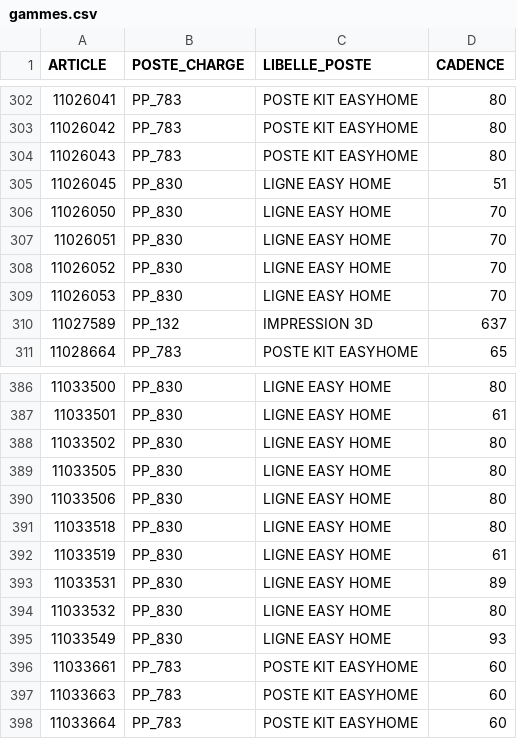
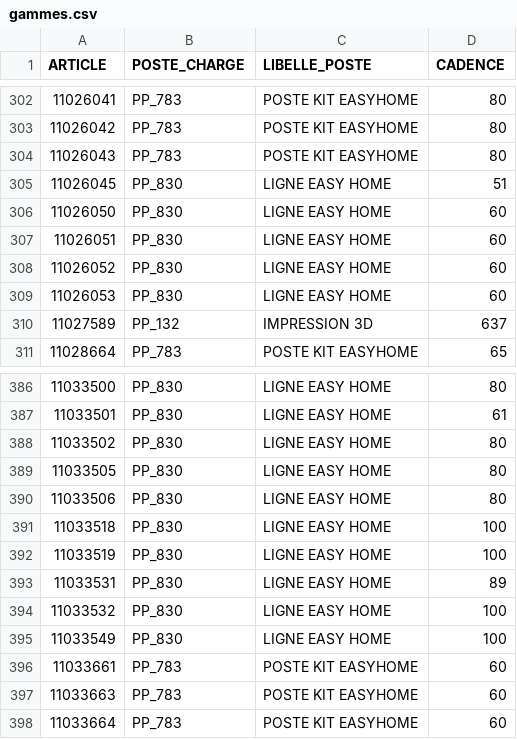
Before and after one commit to ArthurFranckPat/projet-ordo-v2, a CSV file: data/statique/gammes.csv, drawn as a sheet; only a part is shown, gaps mark what is left out; the diff covers the shown part only.

```diff
--- a/data/statique/gammes.csv
+++ b/data/statique/gammes.csv
@@ -305,6 +305,6 @@
 "11026045";"PP_830";"LIGNE EASY HOME";51;
-"11026050";"PP_830";"LIGNE EASY HOME";70;
-"11026051";"PP_830";"LIGNE EASY HOME";70;
-"11026052";"PP_830";"LIGNE EASY HOME";70;
-"11026053";"PP_830";"LIGNE EASY HOME";70;
+"11026050";"PP_830";"LIGNE EASY HOME";60;
+"11026051";"PP_830";"LIGNE EASY HOME";60;
+"11026052";"PP_830";"LIGNE EASY HOME";60;
+"11026053";"PP_830";"LIGNE EASY HOME";60;
 "11027589";"PP_132";"IMPRESSION 3D";637;
@@ -390,7 +390,7 @@
 "11033506";"PP_830";"LIGNE EASY HOME";80;
-"11033518";"PP_830";"LIGNE EASY HOME";80;
-"11033519";"PP_830";"LIGNE EASY HOME";61;
+"11033518";"PP_830";"LIGNE EASY HOME";100;
+"11033519";"PP_830";"LIGNE EASY HOME";100;
 "11033531";"PP_830";"LIGNE EASY HOME";89;
-"11033532";"PP_830";"LIGNE EASY HOME";80;
-"11033549";"PP_830";"LIGNE EASY HOME";93;
+"11033532";"PP_830";"LIGNE EASY HOME";100;
+"11033549";"PP_830";"LIGNE EASY HOME";100;
 "11033661";"PP_783";"POSTE KIT EASYHOME";60;
```
Also changed, not shown: 18 edited cells elsewhere in this file, 10 other files.
